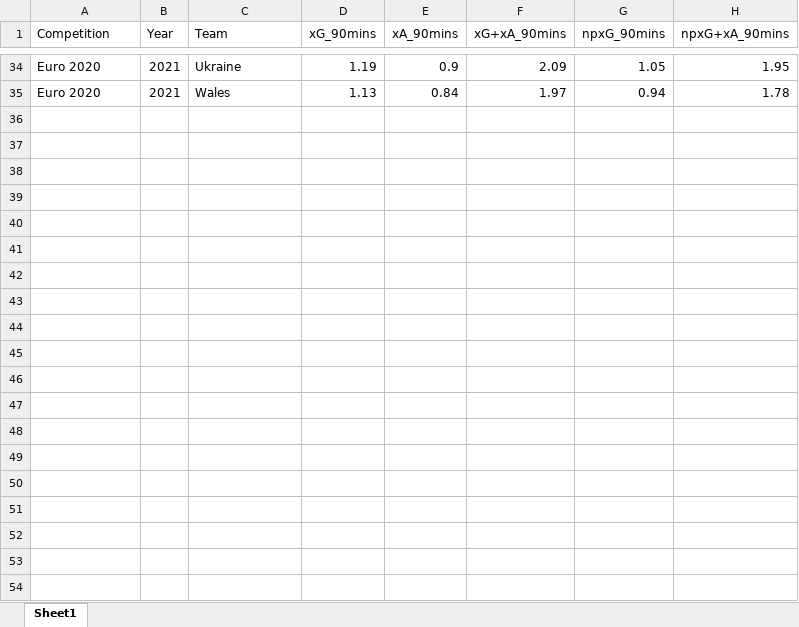
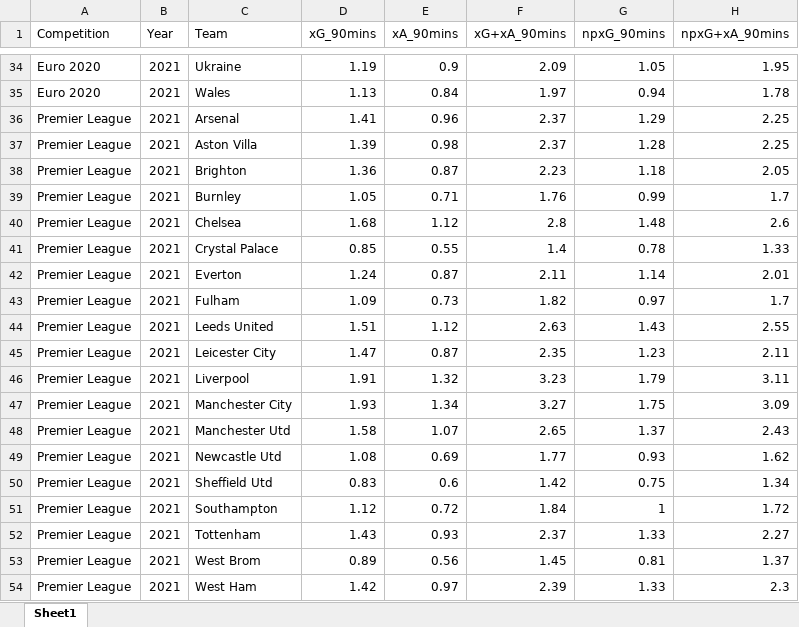
Before and after one commit to mhwangbo11/InnovationLab, an Excel workbook: Football Analytics/xMetrics_Comp_070521.xlsx, sheet Sheet1, drawn as a sheet; only a part is shown, gaps mark what is left out; values as stored, in another font and other column widths than the file's, no borders; the diff covers the shown part only; the diff names each change by its address in the sheet, - before the commit and + after, or states it on an @@ line.

```diff
--- a/Football Analytics/xMetrics_Comp_070521.xlsx (sheet Sheet1)
+++ b/Football Analytics/xMetrics_Comp_070521.xlsx (sheet Sheet1)
+row 36: Premier League | 2021 | Arsenal | 1.41 | 0.96 | 2.37 | 1.29 | 2.25
+row 37: Premier League | 2021 | Aston Villa | 1.39 | 0.98 | 2.37 | 1.28 | 2.25
+row 38: Premier League | 2021 | Brighton | 1.36 | 0.87 | 2.23 | 1.18 | 2.05
+row 39: Premier League | 2021 | Burnley | 1.05 | 0.71 | 1.76 | 0.99 | 1.7
+row 40: Premier League | 2021 | Chelsea | 1.68 | 1.12 | 2.8 | 1.48 | 2.6
+row 41: Premier League | 2021 | Crystal Palace | 0.85 | 0.55 | 1.4 | 0.78 | 1.33
+row 42: Premier League | 2021 | Everton | 1.24 | 0.87 | 2.11 | 1.14 | 2.01
+row 43: Premier League | 2021 | Fulham | 1.09 | 0.73 | 1.82 | 0.97 | 1.7
+row 44: Premier League | 2021 | Leeds United | 1.51 | 1.12 | 2.63 | 1.43 | 2.55
+row 45: Premier League | 2021 | Leicester City | 1.47 | 0.87 | 2.35 | 1.23 | 2.11
+row 46: Premier League | 2021 | Liverpool | 1.91 | 1.32 | 3.23 | 1.79 | 3.11
+row 47: Premier League | 2021 | Manchester City | 1.93 | 1.34 | 3.27 | 1.75 | 3.09
+row 48: Premier League | 2021 | Manchester Utd | 1.58 | 1.07 | 2.65 | 1.37 | 2.43
+row 49: Premier League | 2021 | Newcastle Utd | 1.08 | 0.69 | 1.77 | 0.93 | 1.62
+row 50: Premier League | 2021 | Sheffield Utd | 0.83 | 0.6 | 1.42 | 0.75 | 1.34
+row 51: Premier League | 2021 | Southampton | 1.12 | 0.72 | 1.84 | 1 | 1.72
+row 52: Premier League | 2021 | Tottenham | 1.43 | 0.93 | 2.37 | 1.33 | 2.27
+row 53: Premier League | 2021 | West Brom | 0.89 | 0.56 | 1.45 | 0.81 | 1.37
+row 54: Premier League | 2021 | West Ham | 1.42 | 0.97 | 2.39 | 1.33 | 2.3
```
Also changed, not shown: 226 added rows elsewhere in this sheet, 4 other files.
